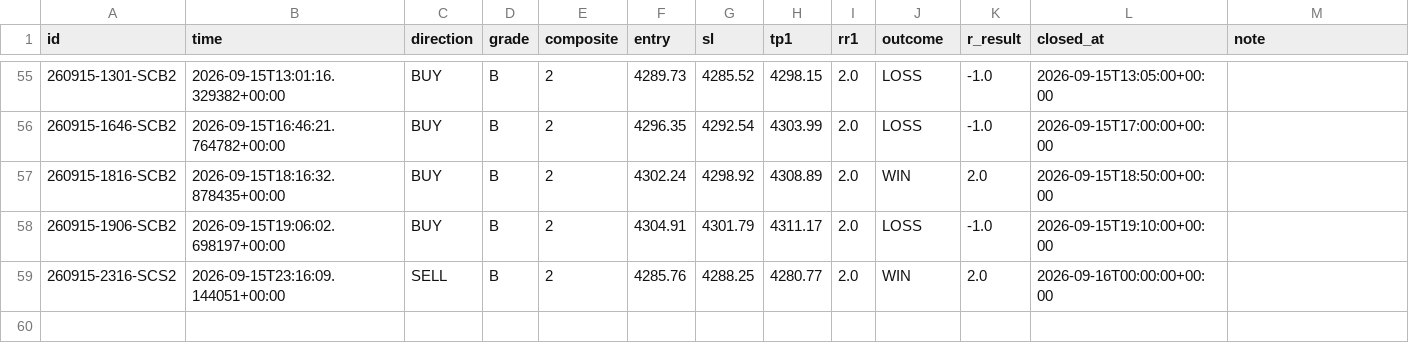
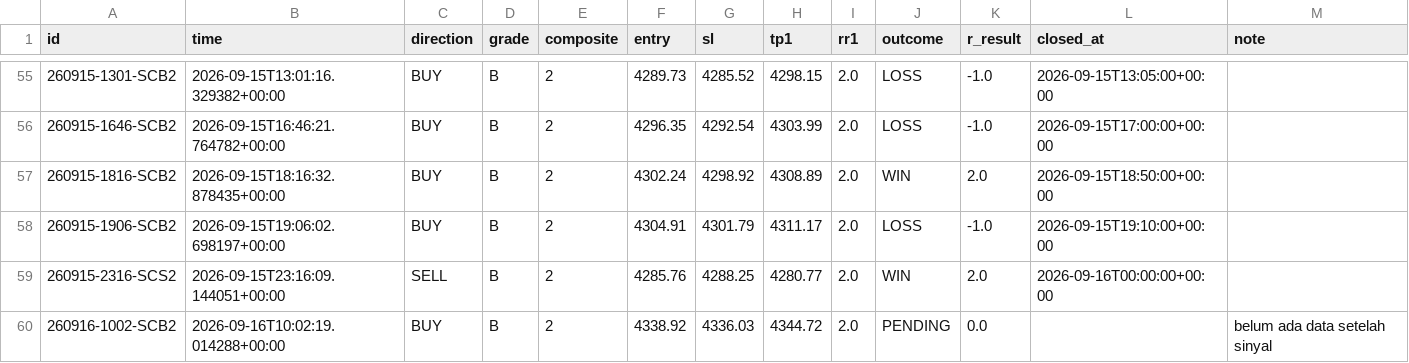
Before and after one commit to thesarpandjiux/xausignal, a CSV file: journal.csv, drawn as a sheet; only a part is shown, gaps mark what is left out; the diff names each change by its address in the sheet, - before the commit and + after, or states it on an @@ line.

```diff
--- a/journal.csv
+++ b/journal.csv
+row 60: 260916-1002-SCB2 | 2026-09-16T10:02:19.014288+00:00 | BUY | B | 2 | 4338.92 | 4336.03 | 4344.72 | 2.0 | PENDING | 0.0 |  | belum ada data setelah sinyal
```
Also changed, not shown: journal_shadow.csv, scalp_decisions.csv, 5 other files.
